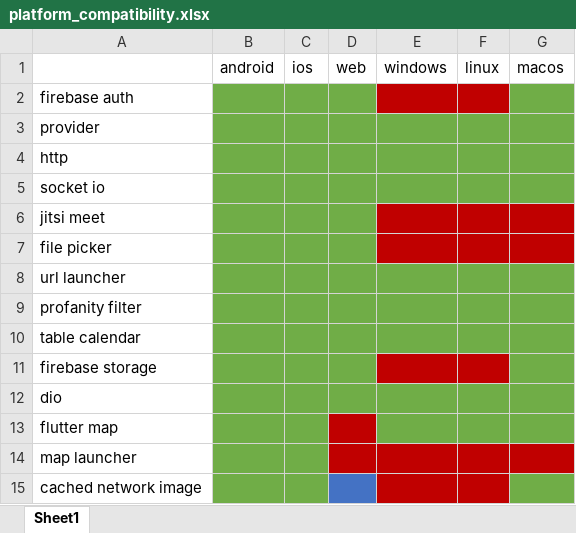
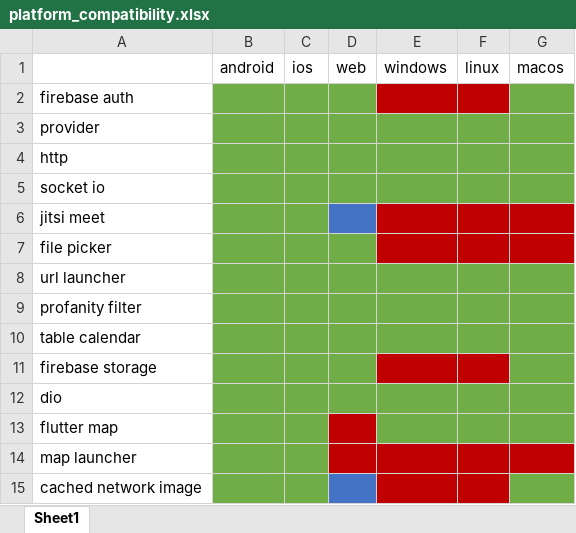
Before and after one commit to vasu23gupta/msengage, an Excel workbook: platform_compatibility.xlsx, sheet Sheet1, drawn as a sheet; values as stored, in another font and other column widths than the file's, no borders; the diff names each change by its address in the sheet, - before the commit and + after, or states it on an @@ line.

```diff
--- a/platform_compatibility.xlsx (sheet Sheet1)
+++ b/platform_compatibility.xlsx (sheet Sheet1)
-D6 fill: #70AD47
+D6 fill: #4472C4
```
Also changed, not shown: 7 other files.
